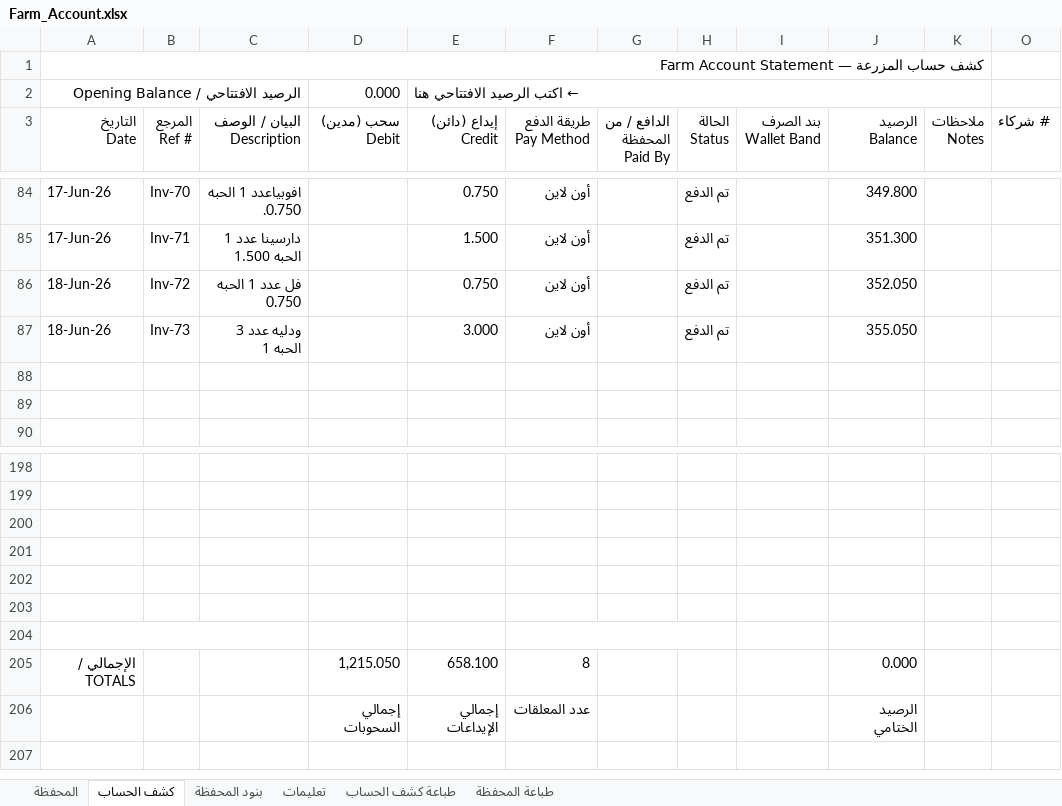
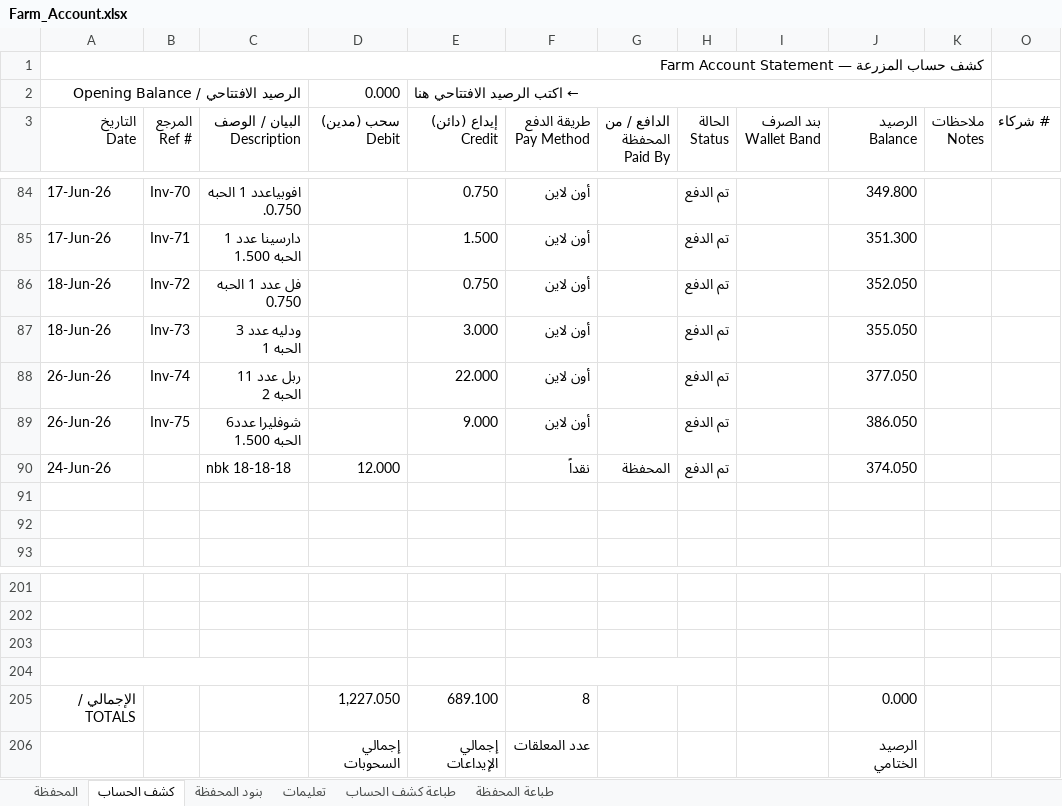
Before and after one commit to hadi907/ftm8-monitor, an Excel workbook: Farm_Account.xlsx, sheet كشف الحساب, drawn as a sheet; only a part is shown, gaps mark what is left out; values as stored, in another font and other column widths than the file's, no cell formats; conditional formats not drawn; removed rows and columns are numbered as before the commit, all else as after; the diff names each change by its address in the sheet, - before the commit and + after, or states it on an @@ line.

```diff
--- a/Farm_Account.xlsx (sheet كشف الحساب)
+++ b/Farm_Account.xlsx (sheet كشف الحساب)
+row 88: 26-Jun-26 | Inv-74 | ربل عدد 11 الحبه 2 |  | 22.000 | أون لاين |  | تم الدفع |  | 377.050
+row 89: 26-Jun-26 | Inv-75 | شوفليرا عدد6 الحبه 1.500 |  | 9.000 | أون لاين |  | تم الدفع |  | 386.050
+row 90: 24-Jun-26 |  | nbk 18-18-18 | 12.000 |  | نقداً | المحفظة | تم الدفع |  | 374.050
+A204:C204 merged
+F204:H204 merged
-row 202: (empty)
-row 203: (empty)
-row 204: (empty)
-D205 (سحب (مدين) Debit): 1,215.050
+D205 (سحب (مدين) Debit): 1,227.050
-E205 (إيداع (دائن) Credit): 658.100
+E205 (إيداع (دائن) Credit): 689.100
```
Also changed, not shown: sheet طباعة كشف الحساب, sheet المحفظة, sheet طباعة المحفظة, cell formats, formulas that keep their value, hidden cells.
